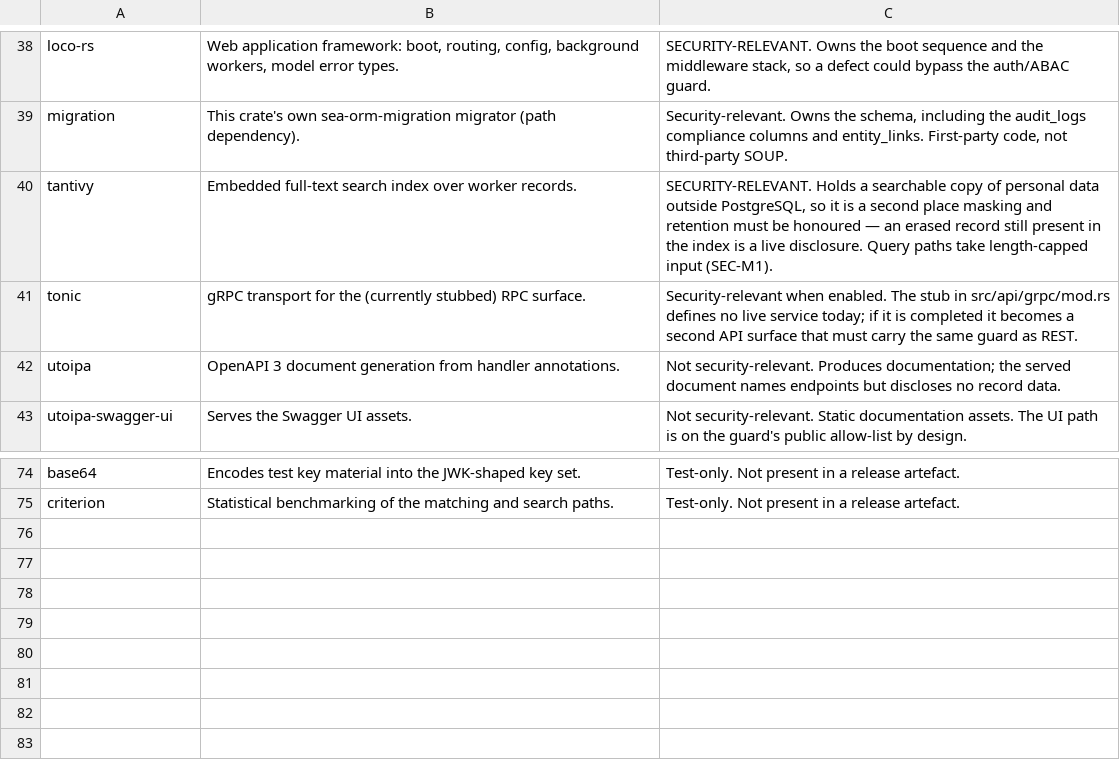
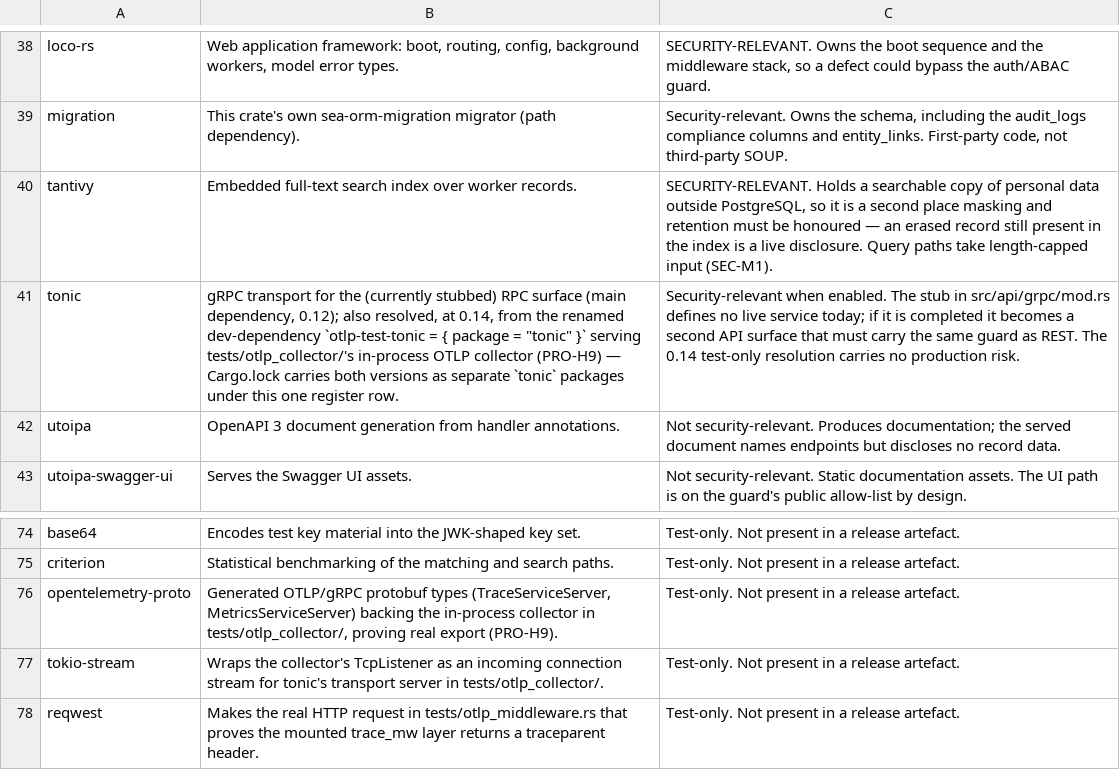
Before and after one commit to SixArm/main-x-service, a TSV file: worker/worker-service-with-loco/compliance/soup.tsv, drawn as a sheet; only a part is shown, gaps mark what is left out.

```diff
--- a/worker/worker-service-with-loco/compliance/soup.tsv
+++ b/worker/worker-service-with-loco/compliance/soup.tsv
@@ -40,3 +40,3 @@ migration	This crate's own sea-orm-migration migrator (path dependency).	Securit
 tantivy	Embedded full-text search index over worker records.	SECURITY-RELEVANT. Holds a searchable copy of personal data outside PostgreSQL, so it is a second place masking and retention must be honoured — an erased record still present in the index is a live disclosure. Query paths take length-capped input (SEC-M1).
-tonic	gRPC transport for the (currently stubbed) RPC surface.	Security-relevant when enabled. The stub in src/api/grpc/mod.rs defines no live service today; if it is completed it becomes a second API surface that must carry the same guard as REST.
+tonic	gRPC transport for the (currently stubbed) RPC surface (main dependency, 0.12); also resolved, at 0.14, from the renamed dev-dependency `otlp-test-tonic = { package = "tonic" }` serving tests/otlp_collector/'s in-process OTLP collector (PRO-H9) — Cargo.lock carries both versions as separate `tonic` packages under this one register row.	Security-relevant when enabled. The stub in src/api/grpc/mod.rs defines no live service today; if it is completed it becomes a second API surface that must carry the same guard as REST. The 0.14 test-only resolution carries no production risk.
 utoipa	OpenAPI 3 document generation from handler annotations.	Not security-relevant. Produces documentation; the served document names endpoints but discloses no record data.
@@ -75 +75,4 @@ base64	Encodes test key material into the JWK-shaped key set.	Test-only. Not pre
 criterion	Statistical benchmarking of the matching and search paths.	Test-only. Not present in a release artefact.
+opentelemetry-proto	Generated OTLP/gRPC protobuf types (TraceServiceServer, MetricsServiceServer) backing the in-process collector in tests/otlp_collector/, proving real export (PRO-H9).	Test-only. Not present in a release artefact.
+tokio-stream	Wraps the collector's TcpListener as an incoming connection stream for tonic's transport server in tests/otlp_collector/.	Test-only. Not present in a release artefact.
+reqwest	Makes the real HTTP request in tests/otlp_middleware.rs that proves the mounted trace_mw layer returns a traceparent header.	Test-only. Not present in a release artefact.
```
Also changed, not shown: 14 other files.
